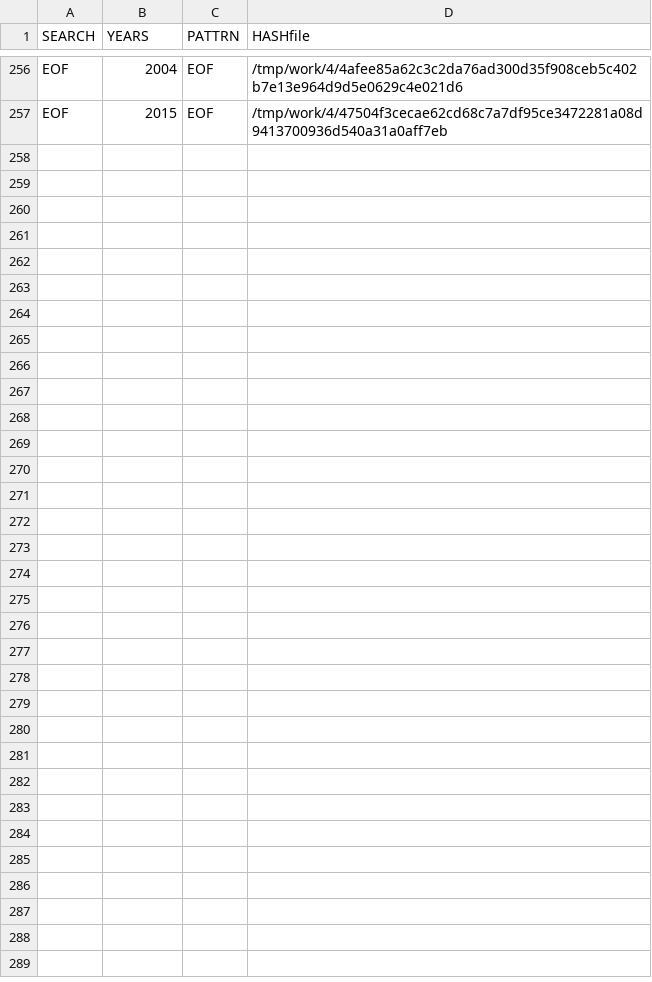
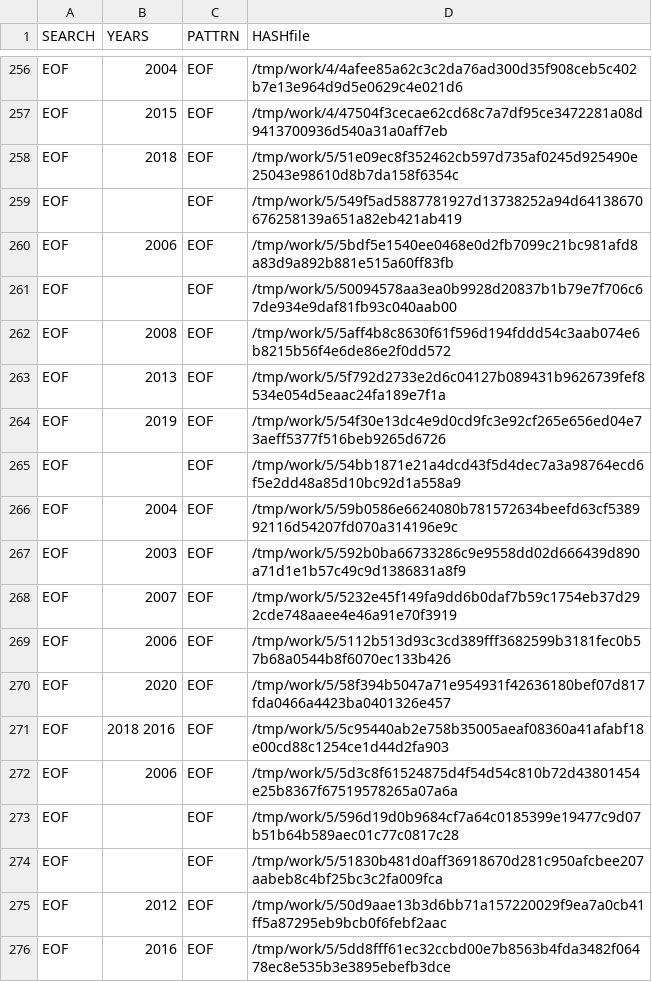
Before and after one commit to gergimentr/finder, a CSV file: results/107.csv, drawn as a sheet; only a part is shown, gaps mark what is left out; the diff covers the shown part only; the diff names each change by its address in the sheet, - before the commit and + after, or states it on an @@ line.

Commit message:
result works

```diff
--- a/results/107.csv
+++ b/results/107.csv
+row 258: EOF | 2018 | EOF | /tmp/work/5/51e09ec8f352462cb597d735af0245d925490e25043e98610d8b7da158f6354c
+row 259: EOF |  | EOF | /tmp/work/5/549f5ad5887781927d13738252a94d64138670676258139a651a82eb421ab419
+row 260: EOF | 2006 | EOF | /tmp/work/5/5bdf5e1540ee0468e0d2fb7099c21bc981afd8a83d9a892b881e515a60ff83fb
+row 261: EOF |  | EOF | /tmp/work/5/50094578aa3ea0b9928d20837b1b79e7f706c67de934e9daf81fb93c040aab00
+row 262: EOF | 2008 | EOF | /tmp/work/5/5aff4b8c8630f61f596d194fddd54c3aab074e6b8215b56f4e6de86e2f0dd572
+row 263: EOF | 2013 | EOF | /tmp/work/5/5f792d2733e2d6c04127b089431b9626739fef8534e054d5eaac24fa189e7f1a
+row 264: EOF | 2019 | EOF | /tmp/work/5/54f30e13dc4e9d0cd9fc3e92cf265e656ed04e73aeff5377f516beb9265d6726
+row 265: EOF |  | EOF | /tmp/work/5/54bb1871e21a4dcd43f5d4dec7a3a98764ecd6f5e2dd48a85d10bc92d1a558a9
+row 266: EOF | 2004 | EOF | /tmp/work/5/59b0586e6624080b781572634beefd63cf538992116d54207fd070a314196e9c
+row 267: EOF | 2003 | EOF | /tmp/work/5/592b0ba66733286c9e9558dd02d666439d890a71d1e1b57c49c9d1386831a8f9
+row 268: EOF | 2007 | EOF | /tmp/work/5/5232e45f149fa9dd6b0daf7b59c1754eb37d292cde748aaee4e46a91e70f3919
+row 269: EOF | 2006 | EOF | /tmp/work/5/5112b513d93c3cd389fff3682599b3181fec0b57b68a0544b8f6070ec133b426
+row 270: EOF | 2020 | EOF | /tmp/work/5/58f394b5047a71e954931f42636180bef07d817fda0466a4423ba0401326e457
+row 271: EOF | 2018 2016 | EOF | /tmp/work/5/5c95440ab2e758b35005aeaf08360a41afabf18e00cd88c1254ce1d44d2fa903
+row 272: EOF | 2006 | EOF | /tmp/work/5/5d3c8f61524875d4f54d54c810b72d43801454e25b8367f67519578265a07a6a
+row 273: EOF |  | EOF | /tmp/work/5/596d19d0b9684cf7a64c0185399e19477c9d07b51b64b589aec01c77c0817c28
+row 274: EOF |  | EOF | /tmp/work/5/51830b481d0aff36918670d281c950afcbee207aabeb8c4bf25bc3c2fa009fca
+row 275: EOF | 2012 | EOF | /tmp/work/5/50d9aae13b3d6bb71a157220029f9ea7a0cb41ff5a87295eb9bcb0f6febf2aac
+row 276: EOF | 2016 | EOF | /tmp/work/5/5dd8fff61ec32ccbd00e7b8563b4fda3482f06478ec8e535b3e3895ebefb3dce
```
Also changed, not shown: 27 added rows elsewhere in this file, 6 other files.
